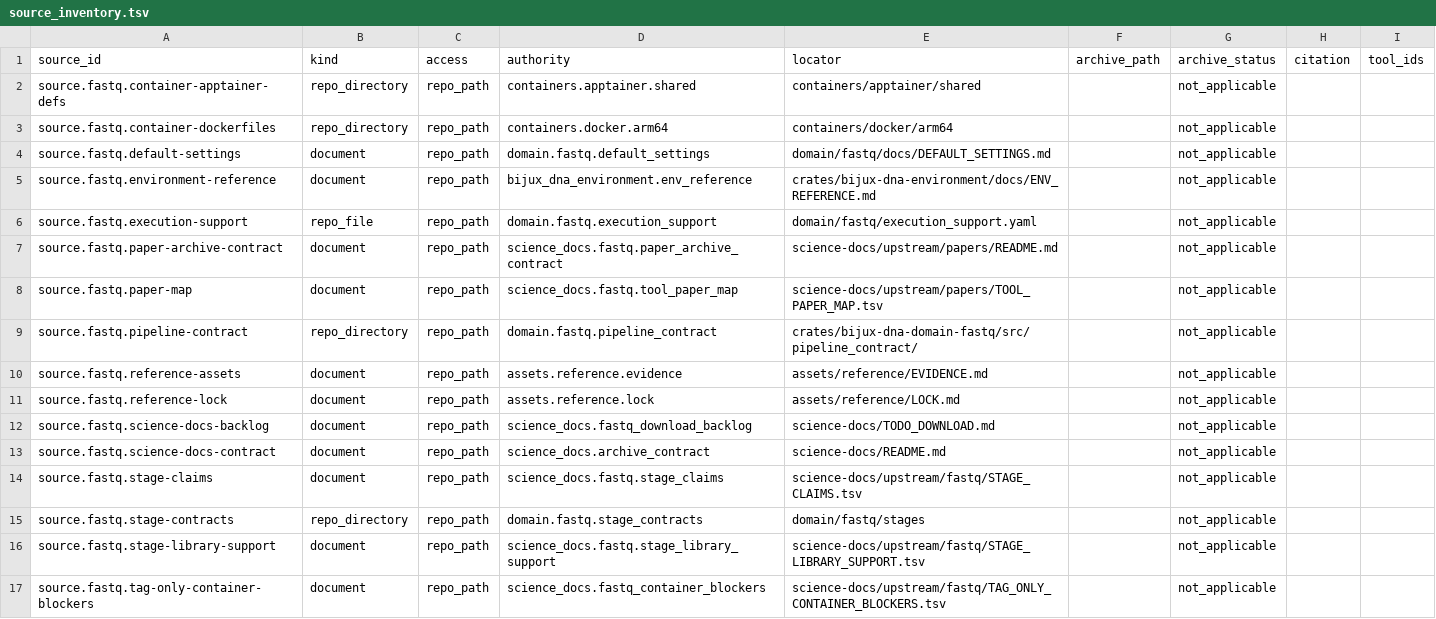
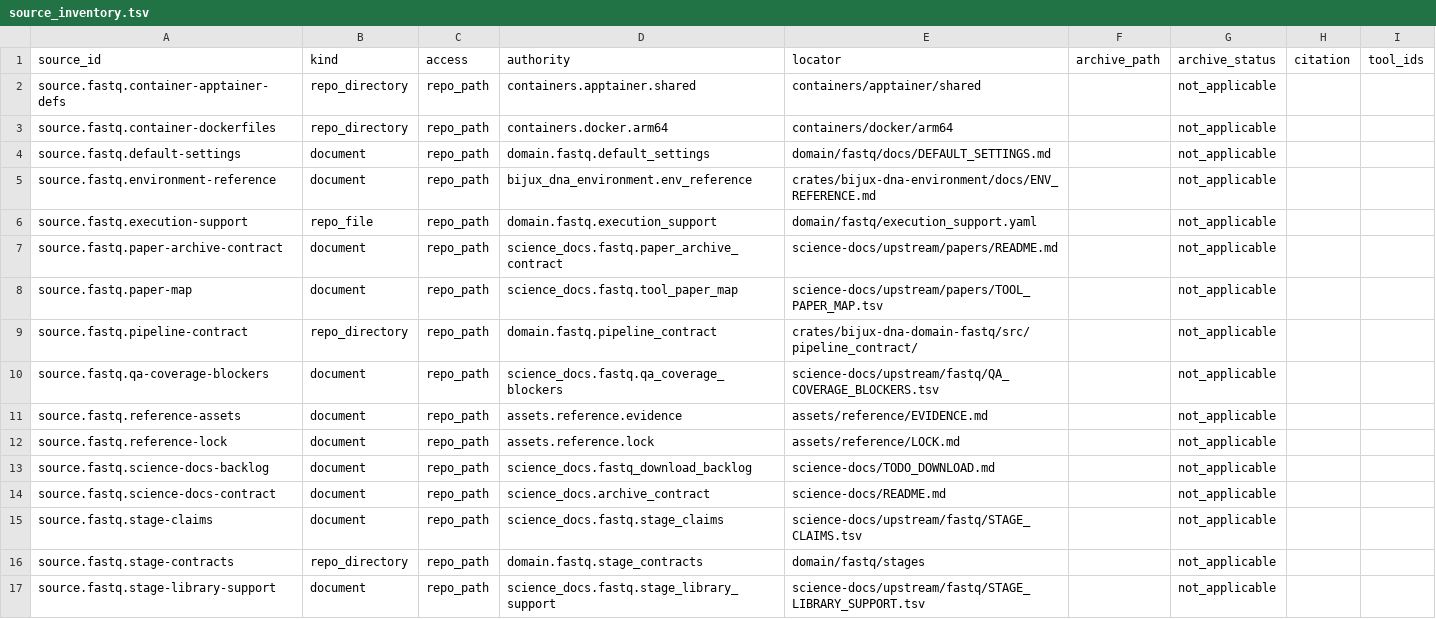
Before and after one commit to bijux/bijux-genomics, a TSV file: science/generated/current/evidence/source_inventory.tsv, drawn as a sheet; only a part is shown; the shorter side is filled out with more unchanged rows; the diff names each change by its address in the sheet, - before the commit and + after, or states it on an @@ line.

Commit message:
docs(science): refresh fastq qa blocker outputs

```diff
--- a/science/generated/current/evidence/source_inventory.tsv
+++ b/science/generated/current/evidence/source_inventory.tsv
+row 10: source.fastq.qa-coverage-blockers | document | repo_path | science_docs.fastq.qa_coverage_blockers | science-docs/upstream/fastq/QA_COVERAGE_BLOCKERS.tsv |  | not_applicable
```
Also changed, not shown: science/generated/current/evidence/claim_evidence_map.tsv, 1 other file.
